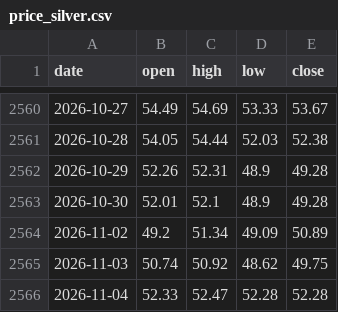
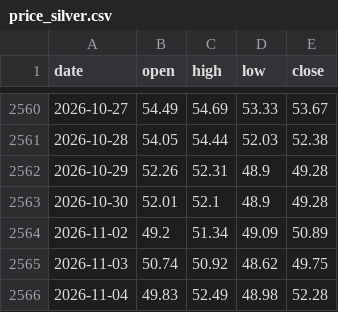
Before and after one commit to Allenvip1/G-E-T-F, a CSV file: data/price_silver.csv, drawn as a sheet; only a part is shown, gaps mark what is left out.

```diff
--- a/data/price_silver.csv
+++ b/data/price_silver.csv
@@ -2565,2 +2565,2 @@ date,open,high,low,close
 2026-11-03,50.74,50.92,48.62,49.75
-2026-11-04,52.33,52.47,52.28,52.28
+2026-11-04,49.83,52.49,48.98,52.28
```
Also changed, not shown: data/gld.csv, data/price_gold.csv, 1 other file.
